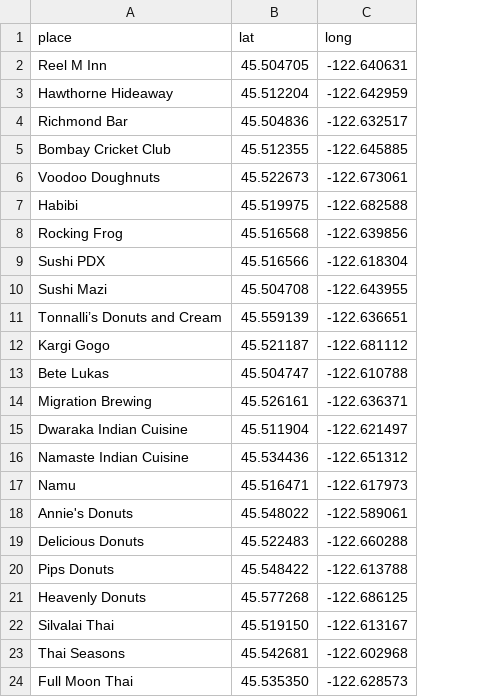
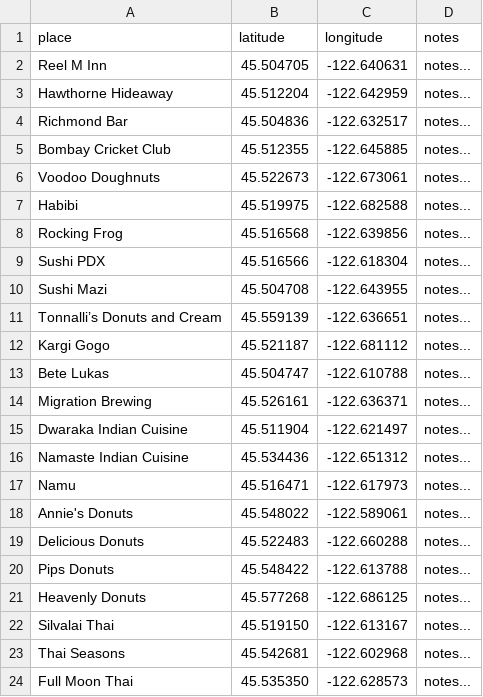
Before and after one commit to sckott/soylocs, a CSV file: data.csv, drawn as a sheet; the diff names each change by its address in the sheet, - before the commit and + after, or states it on an @@ line.

```diff
--- a/data.csv
+++ b/data.csv
+column D (notes), rows 2-24: all notes...
-B1: lat
+B1: latitude
-C1: long
+C1: longitude
```
Also changed, not shown: 2 other files.
